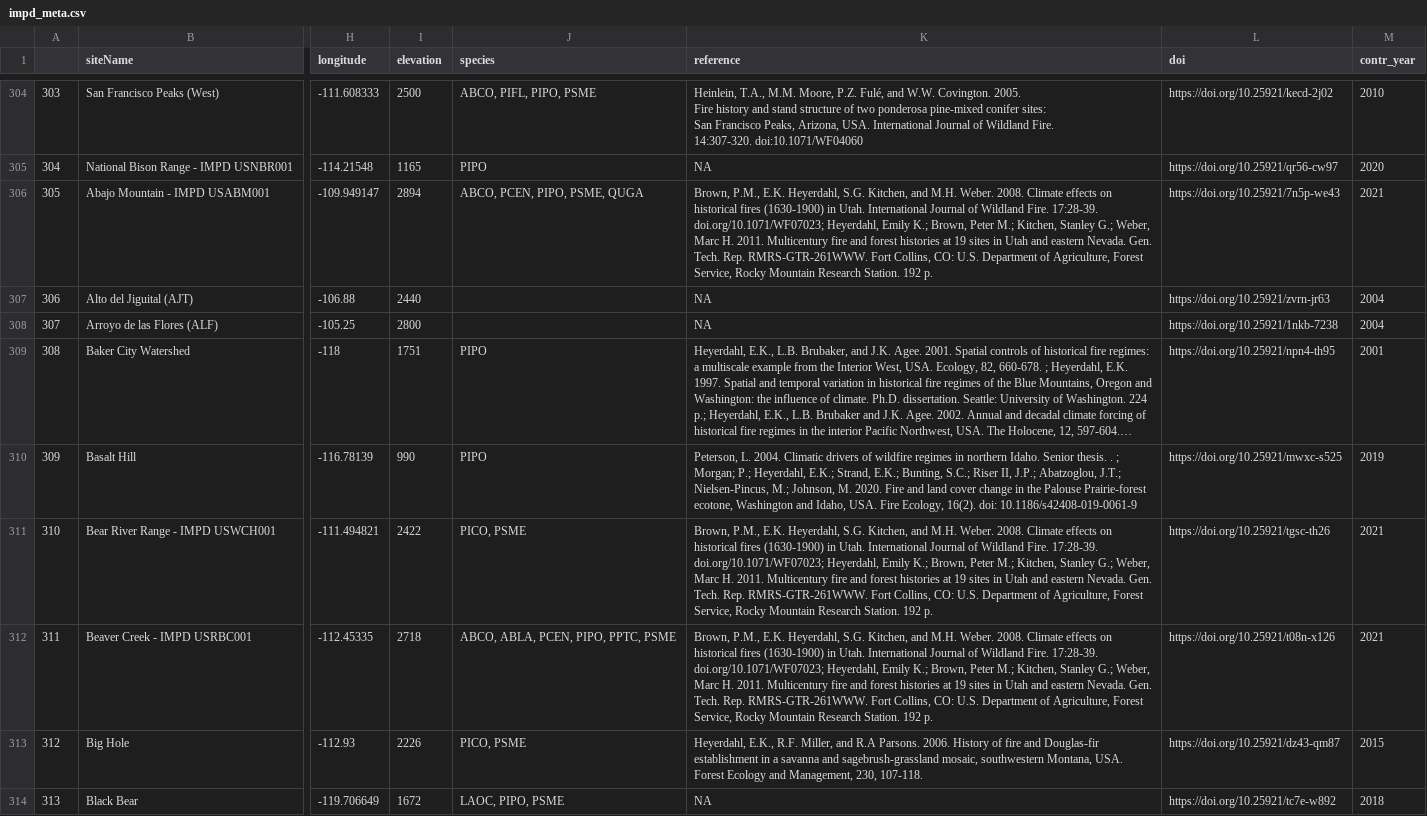
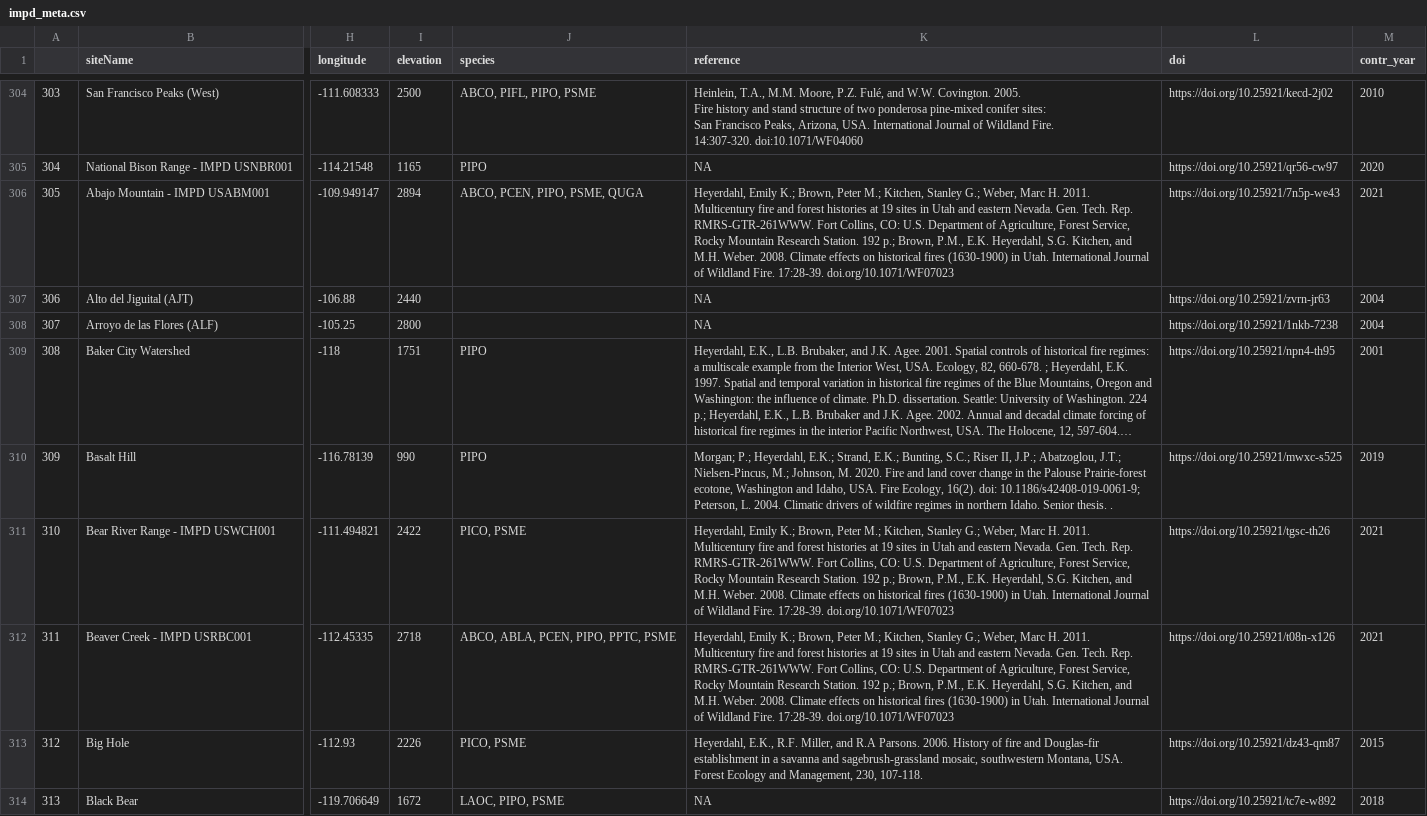
Before and after one commit to chguiterman/scrape-IMPD, a CSV file: data/impd_meta.csv, drawn as a sheet; only a part is shown, gaps mark what is left out; long unchanged cells end in …; the diff covers the shown part only; the diff names each change by its address in the sheet, - before the commit and + after, or states it on an @@ line.

```diff
--- a/data/impd_meta.csv
+++ b/data/impd_meta.csv
-K306 (reference): Brown, P.M., E.K. Heyerdahl, S.G. Kitchen, and M.H. Weber. 2008. Climate effects on historical fires (1630-1900) in Utah. International Journal of Wildland Fire. 17:28-39. doi.org/10.1071/WF07023; Heyerdahl, Emily K.; Brown, Peter M.; Kitchen, Stanley G.; Weber, Marc H. 2011. Multicentury fire and forest histories at 19 sites in Utah and eastern Nevada. Gen. Tech. Rep. RMRS-GTR-261WWW. Fort Collins, CO: U.S. Department of Agriculture, Forest Service, Rocky Mountain Research Station. 192 p.
+K306 (reference): Heyerdahl, Emily K.; Brown, Peter M.; Kitchen, Stanley G.; Weber, Marc H. 2011. Multicentury fire and forest histories at 19 sites in Utah and eastern Nevada. Gen. Tech. Rep. RMRS-GTR-261WWW. Fort Collins, CO: U.S. Department of Agriculture, Forest Service, Rocky Mountain Research Station. 192 p.; Brown, P.M., E.K. Heyerdahl, S.G. Kitchen, and M.H. Weber. 2008. Climate effects on historical fires (1630-1900) in Utah. International Journal of Wildland Fire. 17:28-39. doi.org/10.1071/WF07023
-K310 (reference): Peterson, L. 2004. Climatic drivers of wildfire regimes in northern Idaho. Senior thesis. . ; Morgan; P.; Heyerdahl, E.K.; Strand, E.K.; Bunting, S.C.; Riser II, J.P.; Abatzoglou, J.T.; Nielsen-Pincus, M.; Johnson, M. 2020. Fire and land cover change in the Palouse Prairie-forest ecotone, Washington and Idaho, USA. Fire Ecology, 16(2). doi: 10.1186/s42408-019-0061-9
+K310 (reference): Morgan; P.; Heyerdahl, E.K.; Strand, E.K.; Bunting, S.C.; Riser II, J.P.; Abatzoglou, J.T.; Nielsen-Pincus, M.; Johnson, M. 2020. Fire and land cover change in the Palouse Prairie-forest ecotone, Washington and Idaho, USA. Fire Ecology, 16(2). doi: 10.1186/s42408-019-0061-9; Peterson, L. 2004. Climatic drivers of wildfire regimes in northern Idaho. Senior thesis. .
-K311:K312 (reference): Brown, P.M., E.K. Heyerdahl, S.G. Kitchen, and M.H. Weber. 2008. Climate effects on historical fires (1630-1900) in Utah. International Journal of Wildland Fire. 17:28-39. doi.org/10.1071/WF07023; Heyerdahl, Emily K.; Brown, Peter M.; Kitchen, Stanley G.; Weber, Marc H. 2011. Multicentury fire and forest histories at 19 sites in Utah and eastern Nevada. Gen. Tech. Rep. RMRS-GTR-261WWW. Fort Collins, CO: U.S. Department of Agriculture, Forest Service, Rocky Mountain Research Station. 192 p.
+K311:K312 (reference): Heyerdahl, Emily K.; Brown, Peter M.; Kitchen, Stanley G.; Weber, Marc H. 2011. Multicentury fire and forest histories at 19 sites in Utah and eastern Nevada. Gen. Tech. Rep. RMRS-GTR-261WWW. Fort Collins, CO: U.S. Department of Agriculture, Forest Service, Rocky Mountain Research Station. 192 p.; Brown, P.M., E.K. Heyerdahl, S.G. Kitchen, and M.H. Weber. 2008. Climate effects on historical fires (1630-1900) in Utah. International Journal of Wildland Fire. 17:28-39. doi.org/10.1071/WF07023
```
Also changed, not shown: 26 edited cells elsewhere in this file, 1 other file.
